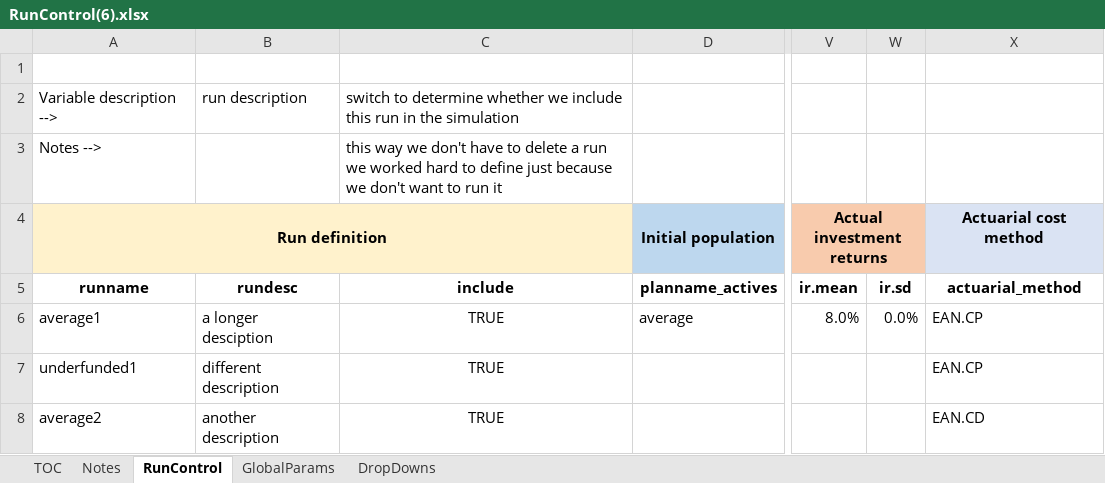
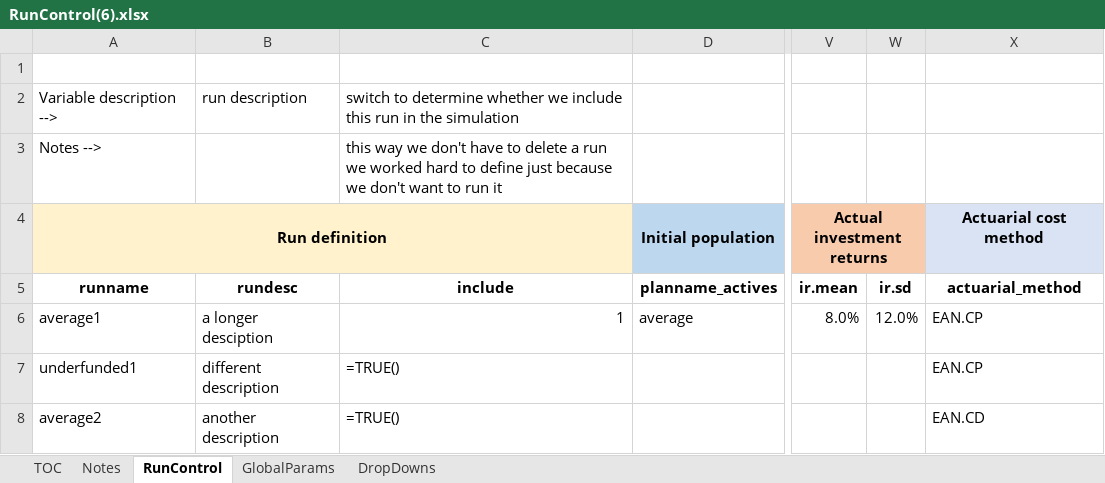
Before and after one commit to yimengyin16/Model_Main, an Excel workbook: RunControl(6).xlsx, sheet RunControl, drawn as a sheet; only a part is shown, gaps mark what is left out; values as stored, in another font and other column widths than the file's, no borders; formulas without a stored value are shown as written; the diff names each change by its address in the sheet, - before the commit and + after, or states it on an @@ line.

```diff
--- a/RunControl(6).xlsx (sheet RunControl)
+++ b/RunControl(6).xlsx (sheet RunControl)
-C6 (include): TRUE
+C6 (include): 1
-C6 alignment: center
+C6 alignment: right
-W6 (ir.sd): 0.0%
+W6 (ir.sd): 12.0%
-C7:C8 (include): TRUE
+C7:C8 (include): =TRUE()
-C7:C8 alignment: center
+C7:C8 alignment: left
```
Also changed, not shown: 6 other files.
